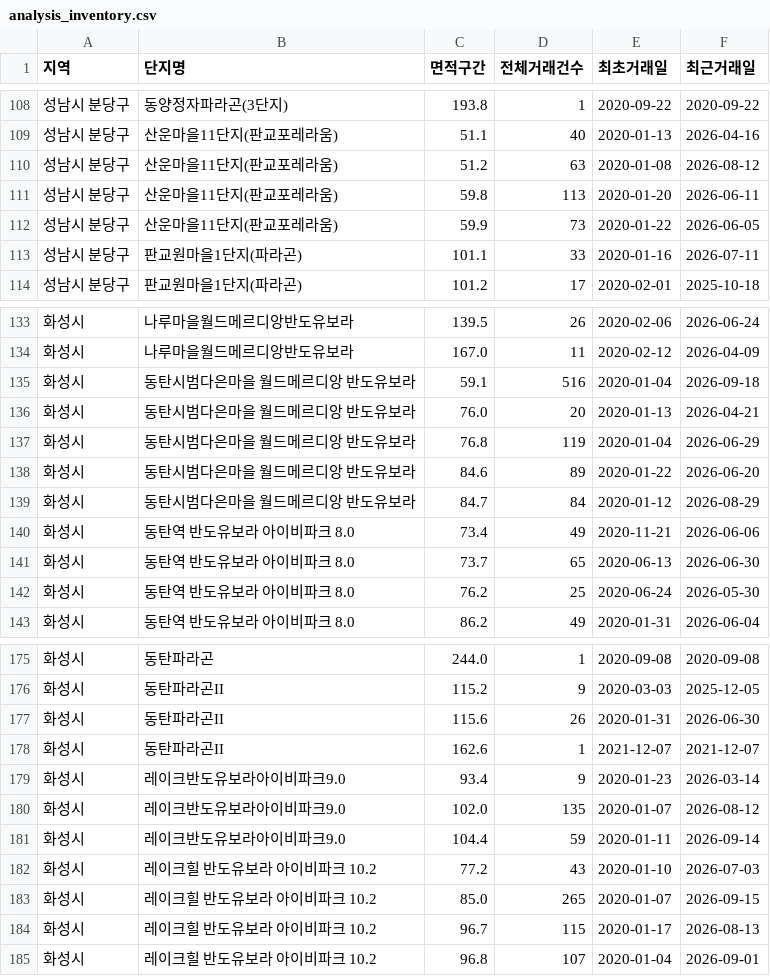
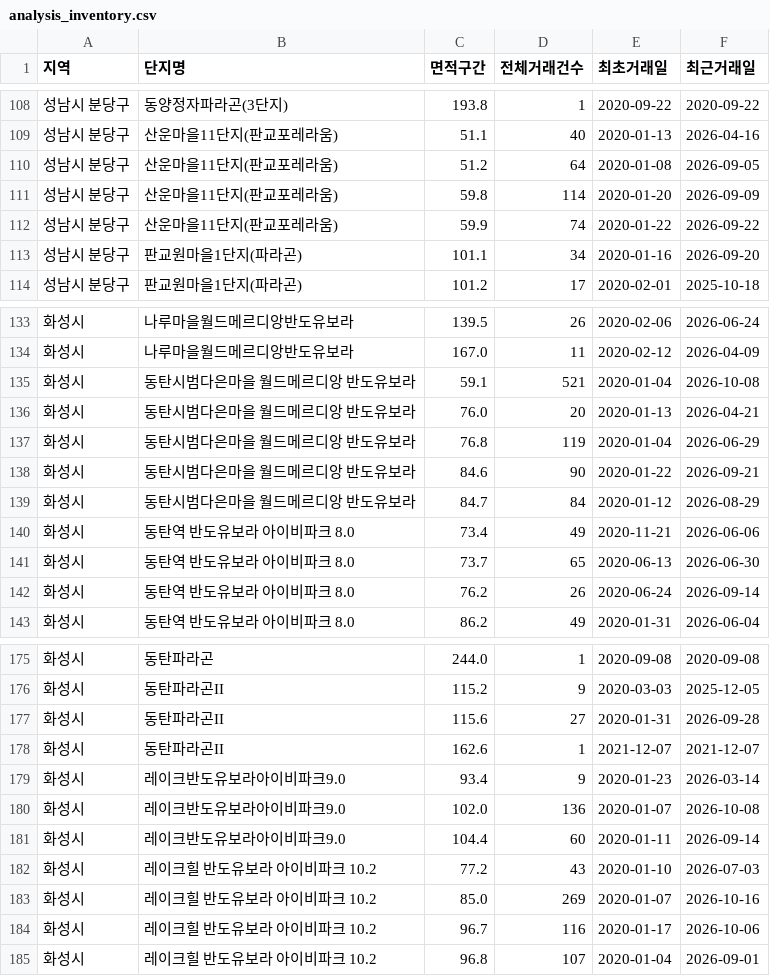
Before and after one commit to YHCha/my-budongsan-app, a CSV file: analysis_inventory.csv, drawn as a sheet; only a part is shown, gaps mark what is left out; the diff covers the shown part only.

```diff
--- a/analysis_inventory.csv
+++ b/analysis_inventory.csv
@@ -109,6 +109,6 @@
 성남시 분당구,산운마을11단지(판교포레라움),51.1,40,2020-01-13,2026-04-16
-성남시 분당구,산운마을11단지(판교포레라움),51.2,63,2020-01-08,2026-08-12
-성남시 분당구,산운마을11단지(판교포레라움),59.8,113,2020-01-20,2026-06-11
-성남시 분당구,산운마을11단지(판교포레라움),59.9,73,2020-01-22,2026-06-05
-성남시 분당구,판교원마을1단지(파라곤),101.1,33,2020-01-16,2026-07-11
+성남시 분당구,산운마을11단지(판교포레라움),51.2,64,2020-01-08,2026-09-05
+성남시 분당구,산운마을11단지(판교포레라움),59.8,114,2020-01-20,2026-09-09
+성남시 분당구,산운마을11단지(판교포레라움),59.9,74,2020-01-22,2026-09-22
+성남시 분당구,판교원마을1단지(파라곤),101.1,34,2020-01-16,2026-09-20
 성남시 분당구,판교원마을1단지(파라곤),101.2,17,2020-02-01,2025-10-18
@@ -134,6 +134,6 @@
 화성시,나루마을월드메르디앙반도유보라,167.0,11,2020-02-12,2026-04-09
-화성시,동탄시범다은마을 월드메르디앙 반도유보라,59.1,516,2020-01-04,2026-09-18
+화성시,동탄시범다은마을 월드메르디앙 반도유보라,59.1,521,2020-01-04,2026-10-08
 화성시,동탄시범다은마을 월드메르디앙 반도유보라,76.0,20,2020-01-13,2026-04-21
 화성시,동탄시범다은마을 월드메르디앙 반도유보라,76.8,119,2020-01-04,2026-06-29
-화성시,동탄시범다은마을 월드메르디앙 반도유보라,84.6,89,2020-01-22,2026-06-20
+화성시,동탄시범다은마을 월드메르디앙 반도유보라,84.6,90,2020-01-22,2026-09-21
 화성시,동탄시범다은마을 월드메르디앙 반도유보라,84.7,84,2020-01-12,2026-08-29
@@ -141,3 +141,3 @@
 화성시,동탄역 반도유보라 아이비파크 8.0,73.7,65,2020-06-13,2026-06-30
-화성시,동탄역 반도유보라 아이비파크 8.0,76.2,25,2020-06-24,2026-05-30
+화성시,동탄역 반도유보라 아이비파크 8.0,76.2,26,2020-06-24,2026-09-14
 화성시,동탄역 반도유보라 아이비파크 8.0,86.2,49,2020-01-31,2026-06-04
@@ -176,10 +176,10 @@
 화성시,동탄파라곤II,115.2,9,2020-03-03,2025-12-05
-화성시,동탄파라곤II,115.6,26,2020-01-31,2026-06-30
+화성시,동탄파라곤II,115.6,27,2020-01-31,2026-09-28
 화성시,동탄파라곤II,162.6,1,2021-12-07,2021-12-07
 화성시,레이크반도유보라아이비파크9.0,93.4,9,2020-01-23,2026-03-14
-화성시,레이크반도유보라아이비파크9.0,102.0,135,2020-01-07,2026-08-12
-화성시,레이크반도유보라아이비파크9.0,104.4,59,2020-01-11,2026-09-14
+화성시,레이크반도유보라아이비파크9.0,102.0,136,2020-01-07,2026-10-08
+화성시,레이크반도유보라아이비파크9.0,104.4,60,2020-01-11,2026-09-14
 화성시,레이크힐 반도유보라 아이비파크 10.2,77.2,43,2020-01-10,2026-07-03
-화성시,레이크힐 반도유보라 아이비파크 10.2,85.0,265,2020-01-07,2026-09-15
-화성시,레이크힐 반도유보라 아이비파크 10.2,96.7,115,2020-01-17,2026-08-13
+화성시,레이크힐 반도유보라 아이비파크 10.2,85.0,269,2020-01-07,2026-10-16
+화성시,레이크힐 반도유보라 아이비파크 10.2,96.7,116,2020-01-17,2026-10-06
 화성시,레이크힐 반도유보라 아이비파크 10.2,96.8,107,2020-01-04,2026-09-01
```
Also changed, not shown: 39 edited cells elsewhere in this file, analysis_halfyear.csv, analysis_monthly.csv, 7 other files.
